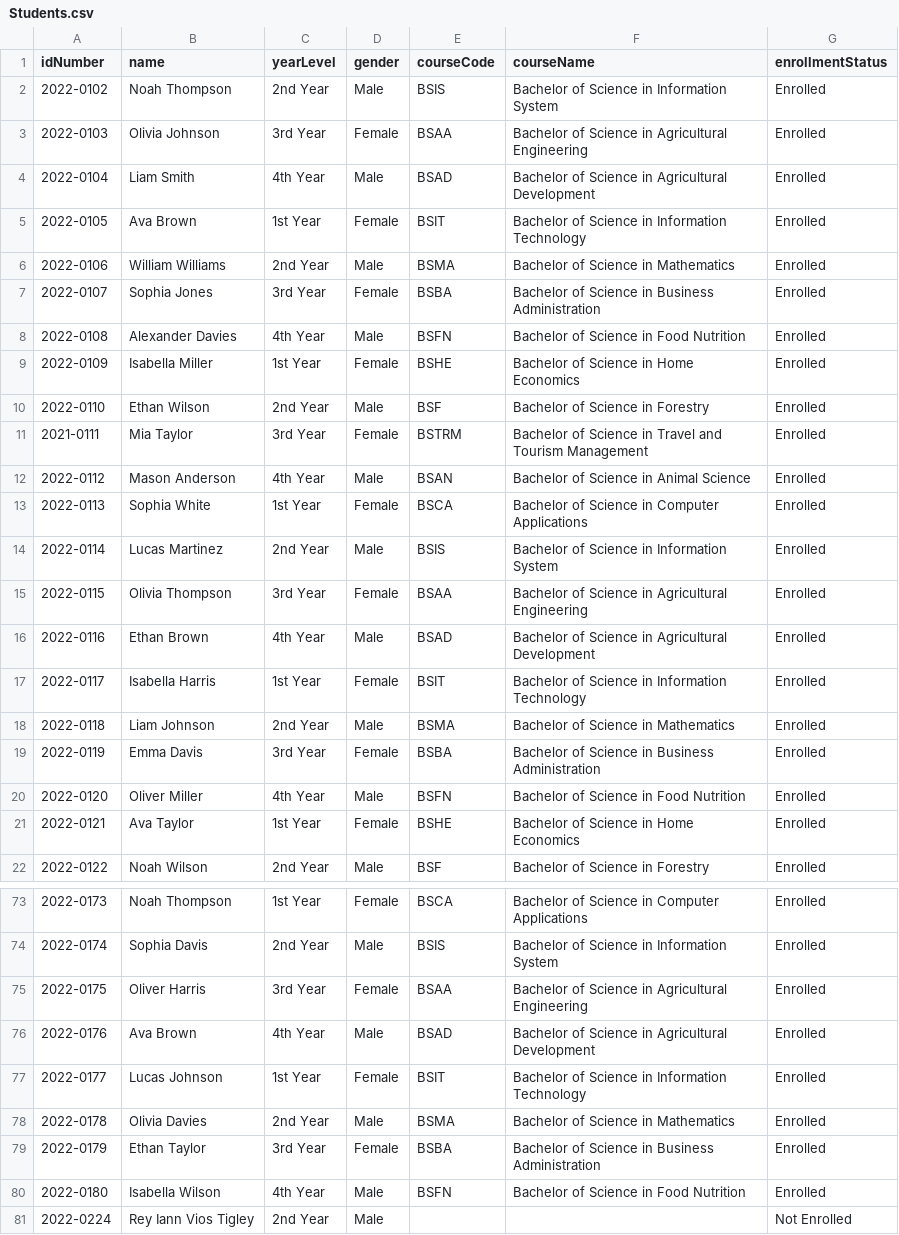
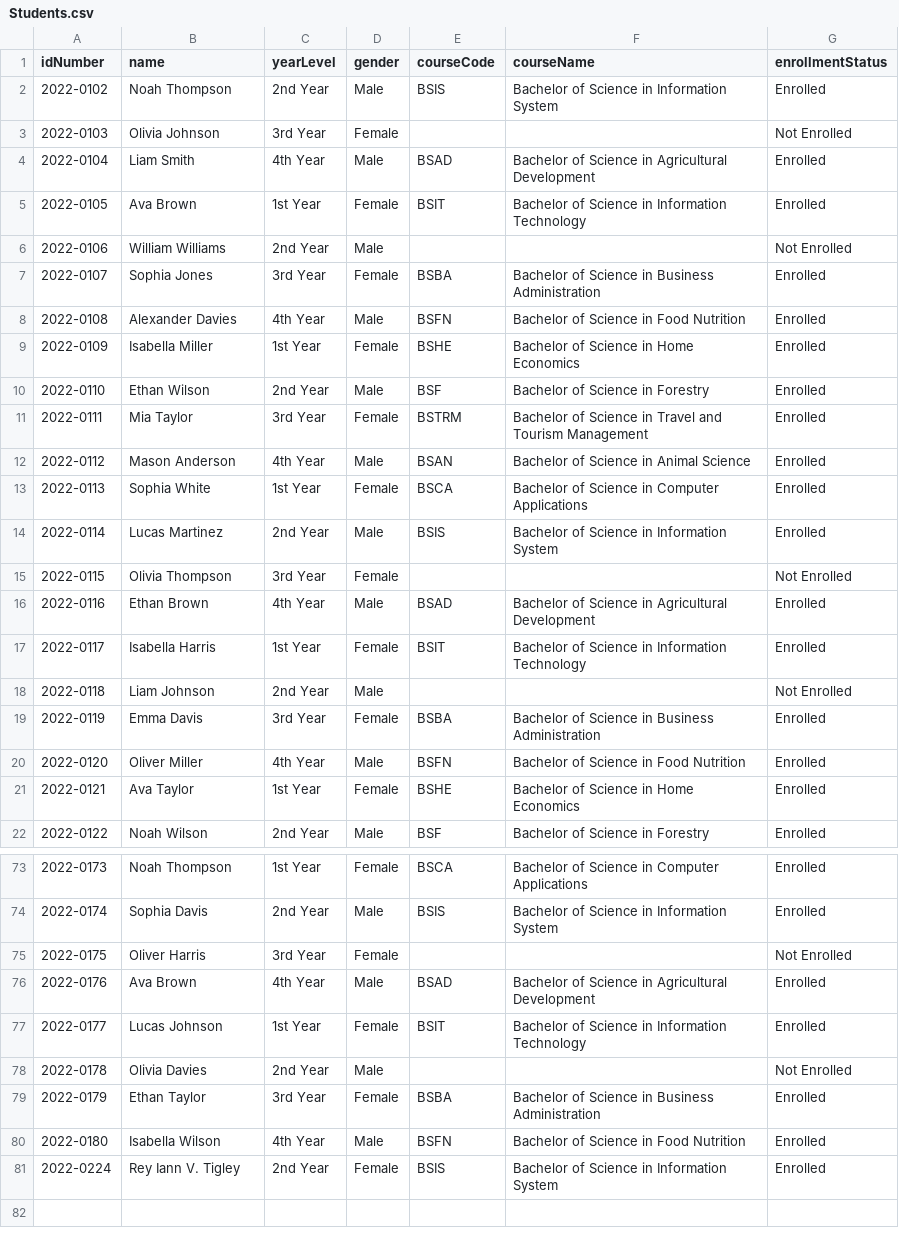
Before and after one commit to noneiann/student-information-system, a CSV file: server/data/Students.csv, drawn as a sheet; only a part is shown, gaps mark what is left out; the diff covers the shown part only.

```diff
--- a/server/data/Students.csv
+++ b/server/data/Students.csv
@@ -2,6 +2,6 @@ idNumber,name,yearLevel,gender,courseCode,courseName,enrollmentStatus
 2022-0102,Noah Thompson,2nd Year,Male,BSIS,Bachelor of Science in Information System,Enrolled
-2022-0103,Olivia Johnson,3rd Year,Female,BSAA,Bachelor of Science in Agricultural Engineering,Enrolled
+2022-0103,Olivia Johnson,3rd Year,Female,,,Not Enrolled
 2022-0104,Liam Smith,4th Year,Male,BSAD,Bachelor of Science in Agricultural Development,Enrolled
 2022-0105,Ava Brown,1st Year,Female,BSIT,Bachelor of Science in Information Technology,Enrolled
-2022-0106,William Williams,2nd Year,Male,BSMA,Bachelor of Science in Mathematics,Enrolled
+2022-0106,William Williams,2nd Year,Male,,,Not Enrolled
 2022-0107,Sophia Jones,3rd Year,Female,BSBA,Bachelor of Science in Business Administration,Enrolled
@@ -10,3 +10,3 @@ idNumber,name,yearLevel,gender,courseCode,courseName,enrollmentStatus
 2022-0110,Ethan Wilson,2nd Year,Male,BSF,Bachelor of Science in Forestry,Enrolled
-2021-0111,Mia Taylor,3rd Year,Female,BSTRM,Bachelor of Science in Travel and Tourism Management,Enrolled
+2022-0111,Mia Taylor,3rd Year,Female,BSTRM,Bachelor of Science in Travel and Tourism Management,Enrolled
 2022-0112,Mason Anderson,4th Year,Male,BSAN,Bachelor of Science in Animal Science,Enrolled
@@ -14,6 +14,6 @@ idNumber,name,yearLevel,gender,courseCode,courseName,enrollmentStatus
 2022-0114,Lucas Martinez,2nd Year,Male,BSIS,Bachelor of Science in Information System,Enrolled
-2022-0115,Olivia Thompson,3rd Year,Female,BSAA,Bachelor of Science in Agricultural Engineering,Enrolled
+2022-0115,Olivia Thompson,3rd Year,Female,,,Not Enrolled
 2022-0116,Ethan Brown,4th Year,Male,BSAD,Bachelor of Science in Agricultural Development,Enrolled
 2022-0117,Isabella Harris,1st Year,Female,BSIT,Bachelor of Science in Information Technology,Enrolled
-2022-0118,Liam Johnson,2nd Year,Male,BSMA,Bachelor of Science in Mathematics,Enrolled
+2022-0118,Liam Johnson,2nd Year,Male,,,Not Enrolled
 2022-0119,Emma Davis,3rd Year,Female,BSBA,Bachelor of Science in Business Administration,Enrolled
@@ -74,8 +74,8 @@ idNumber,name,yearLevel,gender,courseCode,courseName,enrollmentStatus
 2022-0174,Sophia Davis,2nd Year,Male,BSIS,Bachelor of Science in Information System,Enrolled
-2022-0175,Oliver Harris,3rd Year,Female,BSAA,Bachelor of Science in Agricultural Engineering,Enrolled
+2022-0175,Oliver Harris,3rd Year,Female,,,Not Enrolled
 2022-0176,Ava Brown,4th Year,Male,BSAD,Bachelor of Science in Agricultural Development,Enrolled
 2022-0177,Lucas Johnson,1st Year,Female,BSIT,Bachelor of Science in Information Technology,Enrolled
-2022-0178,Olivia Davies,2nd Year,Male,BSMA,Bachelor of Science in Mathematics,Enrolled
+2022-0178,Olivia Davies,2nd Year,Male,,,Not Enrolled
 2022-0179,Ethan Taylor,3rd Year,Female,BSBA,Bachelor of Science in Business Administration,Enrolled
 2022-0180,Isabella Wilson,4th Year,Male,BSFN,Bachelor of Science in Food Nutrition,Enrolled
-2022-0224,Rey Iann Vios Tigley,2nd Year,Male,,,Not Enrolled
+2022-0224,Rey Iann V. Tigley,2nd Year,Female,BSIS,Bachelor of Science in Information System,Enrolled
```
Also changed, not shown: 24 edited cells elsewhere in this file, server/data/Courses.csv, 13 other files.
